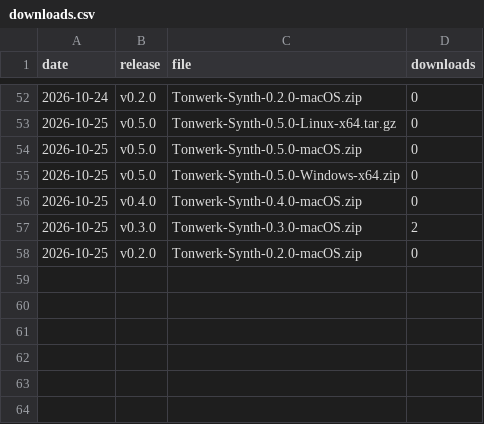
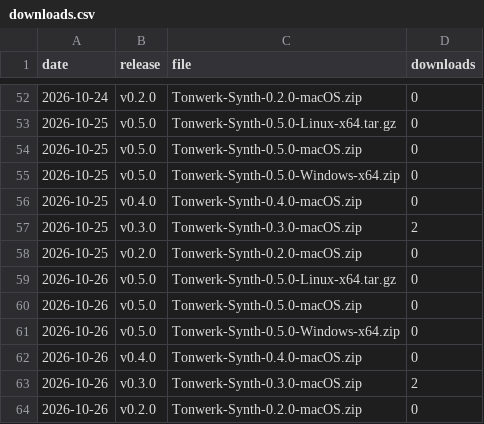
Before and after one commit to Marcel-B/Synth, a CSV file: downloads.csv, drawn as a sheet; only a part is shown, gaps mark what is left out; the diff names each change by its address in the sheet, - before the commit and + after, or states it on an @@ line.

```diff
--- a/downloads.csv
+++ b/downloads.csv
+row 59: 2026-10-26 | v0.5.0 | Tonwerk-Synth-0.5.0-Linux-x64.tar.gz | 0
+row 60: 2026-10-26 | v0.5.0 | Tonwerk-Synth-0.5.0-macOS.zip | 0
+row 61: 2026-10-26 | v0.5.0 | Tonwerk-Synth-0.5.0-Windows-x64.zip | 0
+row 62: 2026-10-26 | v0.4.0 | Tonwerk-Synth-0.4.0-macOS.zip | 0
+row 63: 2026-10-26 | v0.3.0 | Tonwerk-Synth-0.3.0-macOS.zip | 2
+row 64: 2026-10-26 | v0.2.0 | Tonwerk-Synth-0.2.0-macOS.zip | 0
```
